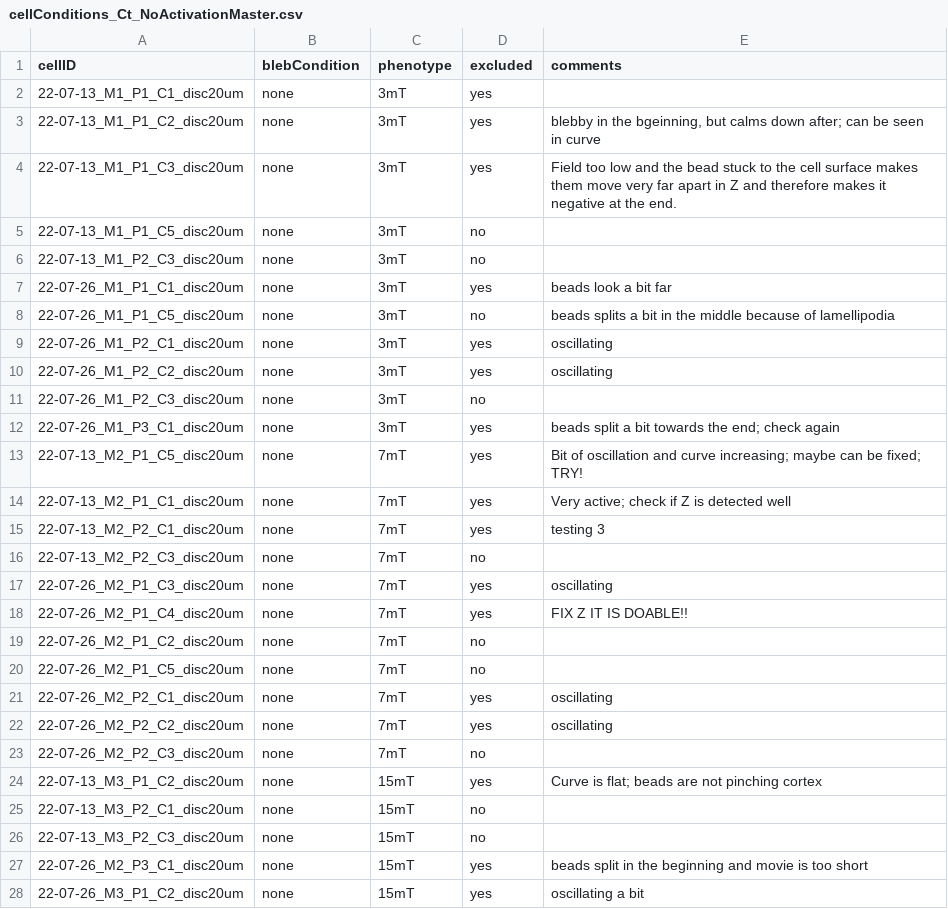
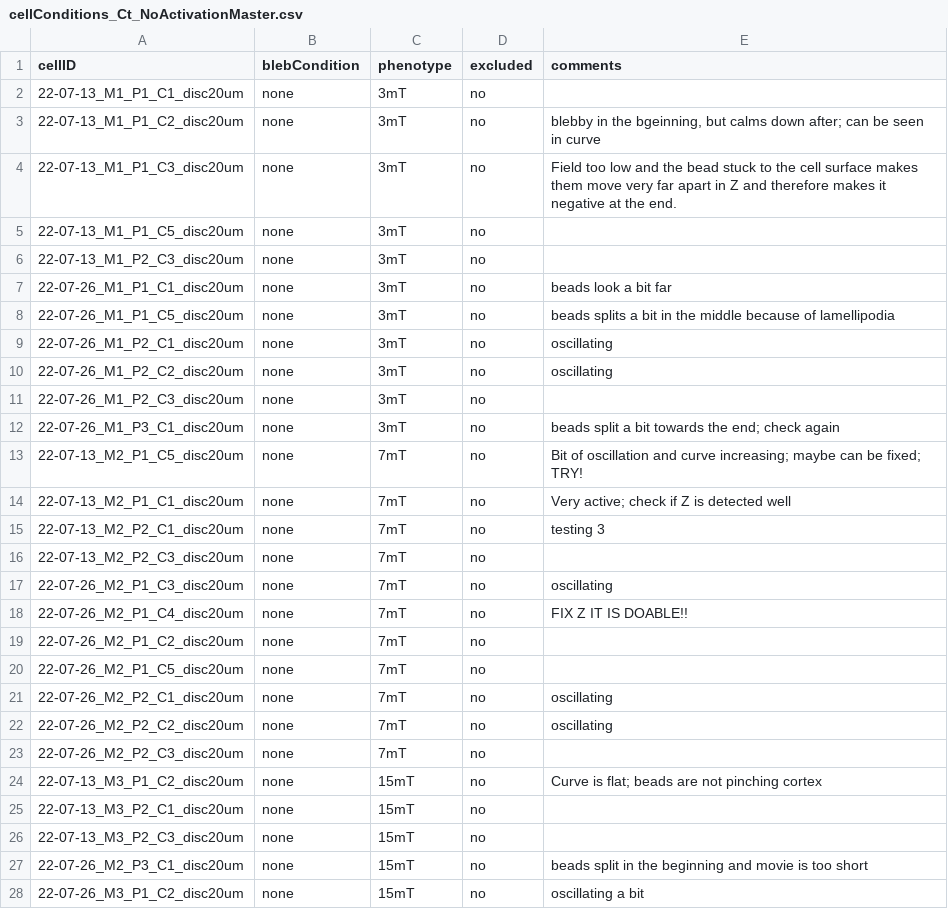
Before and after one commit to jvermeil-biophys/CortExplore, a CSV file: Data_Experimental_AJ/cellConditions_Ct_NoActivationMaster.csv, drawn as a sheet; only a part is shown; the diff covers the shown part only.

```diff
--- a/Data_Experimental_AJ/cellConditions_Ct_NoActivationMaster.csv
+++ b/Data_Experimental_AJ/cellConditions_Ct_NoActivationMaster.csv
@@ -1,28 +1,28 @@
 cellID,blebCondition,phenotype,excluded,comments
-22-07-13_M1_P1_C1_disc20um,none,3mT,yes,
-22-07-13_M1_P1_C2_disc20um,none,3mT,yes,"blebby in the bgeinning, but calms down after; can be seen in curve"
-22-07-13_M1_P1_C3_disc20um,none,3mT,yes,Field too low and the bead stuck to the cell surface makes them move very far apart in Z and therefore makes it negative at the end.
+22-07-13_M1_P1_C1_disc20um,none,3mT,no,
+22-07-13_M1_P1_C2_disc20um,none,3mT,no,"blebby in the bgeinning, but calms down after; can be seen in curve"
+22-07-13_M1_P1_C3_disc20um,none,3mT,no,Field too low and the bead stuck to the cell surface makes them move very far apart in Z and therefore makes it negative at the end.
 22-07-13_M1_P1_C5_disc20um,none,3mT,no,
 22-07-13_M1_P2_C3_disc20um,none,3mT,no,
-22-07-26_M1_P1_C1_disc20um,none,3mT,yes,beads look a bit far
+22-07-26_M1_P1_C1_disc20um,none,3mT,no,beads look a bit far
 22-07-26_M1_P1_C5_disc20um,none,3mT,no,beads splits a bit in the middle because of lamellipodia
-22-07-26_M1_P2_C1_disc20um,none,3mT,yes,oscillating
-22-07-26_M1_P2_C2_disc20um,none,3mT,yes,oscillating
+22-07-26_M1_P2_C1_disc20um,none,3mT,no,oscillating
+22-07-26_M1_P2_C2_disc20um,none,3mT,no,oscillating
 22-07-26_M1_P2_C3_disc20um,none,3mT,no,
-22-07-26_M1_P3_C1_disc20um,none,3mT,yes,beads split a bit towards the end; check again
-22-07-13_M2_P1_C5_disc20um,none,7mT,yes,Bit of oscillation and curve increasing; maybe can be fixed; TRY!
-22-07-13_M2_P1_C1_disc20um,none,7mT,yes,Very active; check if Z is detected well
-22-07-13_M2_P2_C1_disc20um,none,7mT,yes,testing 3
+22-07-26_M1_P3_C1_disc20um,none,3mT,no,beads split a bit towards the end; check again
+22-07-13_M2_P1_C5_disc20um,none,7mT,no,Bit of oscillation and curve increasing; maybe can be fixed; TRY!
+22-07-13_M2_P1_C1_disc20um,none,7mT,no,Very active; check if Z is detected well
+22-07-13_M2_P2_C1_disc20um,none,7mT,no,testing 3
 22-07-13_M2_P2_C3_disc20um,none,7mT,no,
-22-07-26_M2_P1_C3_disc20um,none,7mT,yes,oscillating
-22-07-26_M2_P1_C4_disc20um,none,7mT,yes,FIX Z IT IS DOABLE!!
+22-07-26_M2_P1_C3_disc20um,none,7mT,no,oscillating
+22-07-26_M2_P1_C4_disc20um,none,7mT,no,FIX Z IT IS DOABLE!!
 22-07-26_M2_P1_C2_disc20um,none,7mT,no,
 22-07-26_M2_P1_C5_disc20um,none,7mT,no,
-22-07-26_M2_P2_C1_disc20um,none,7mT,yes,oscillating
-22-07-26_M2_P2_C2_disc20um,none,7mT,yes,oscillating
+22-07-26_M2_P2_C1_disc20um,none,7mT,no,oscillating
+22-07-26_M2_P2_C2_disc20um,none,7mT,no,oscillating
 22-07-26_M2_P2_C3_disc20um,none,7mT,no,
-22-07-13_M3_P1_C2_disc20um,none,15mT,yes,Curve is flat; beads are not pinching cortex
+22-07-13_M3_P1_C2_disc20um,none,15mT,no,Curve is flat; beads are not pinching cortex
 22-07-13_M3_P2_C1_disc20um,none,15mT,no,
 22-07-13_M3_P2_C3_disc20um,none,15mT,no,
-22-07-26_M2_P3_C1_disc20um,none,15mT,yes,beads split in the beginning and movie is too short
-22-07-26_M3_P1_C2_disc20um,none,15mT,yes,oscillating a bit
+22-07-26_M2_P3_C1_disc20um,none,15mT,no,beads split in the beginning and movie is too short
+22-07-26_M3_P1_C2_disc20um,none,15mT,no,oscillating a bit
```
Also changed, not shown: 2 edited cells elsewhere in this file, Data_Experimental_AJ/ExperimentalConditions.csv, Data_Experimental_AJ/ExperimentalConditions_AJ.csv, 20 other files.
